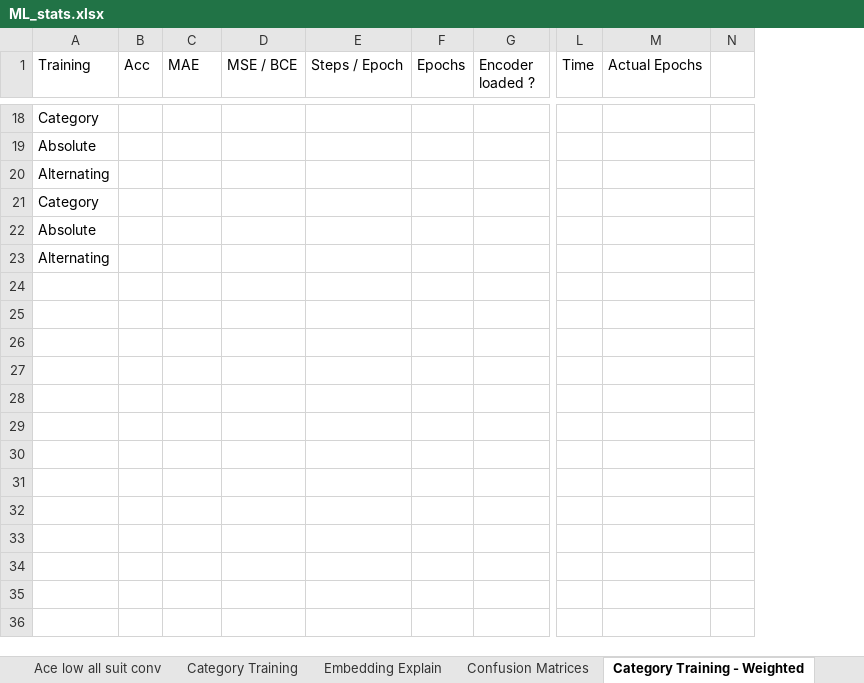
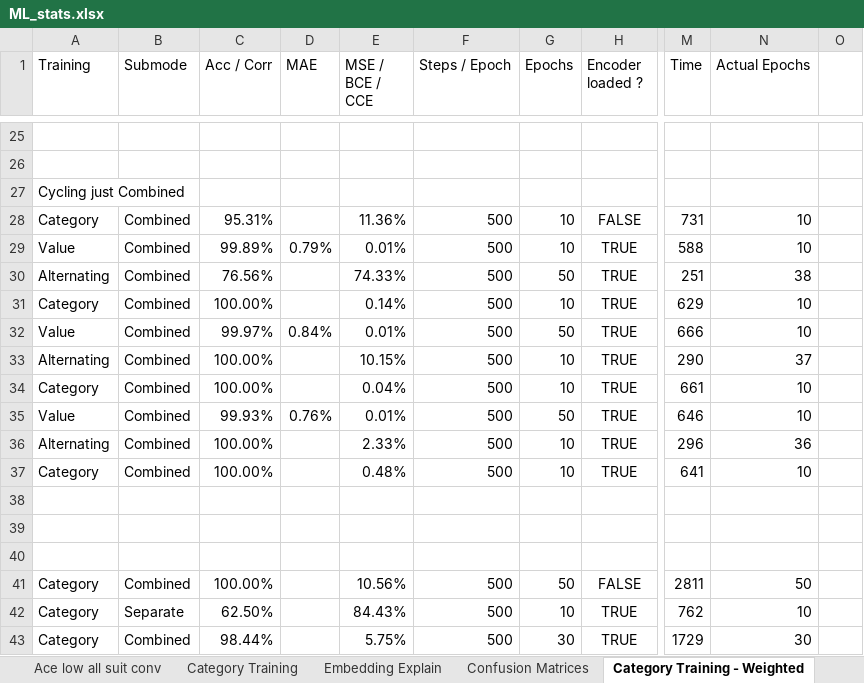
Before and after one commit to AlfaDjalo/poker-hand-evaluations, an Excel workbook: ML_stats.xlsx, sheet Category Training - Weighted, drawn as a sheet; only a part is shown, gaps mark what is left out; values as stored, in another font and other column widths than the file's, no borders; removed rows and columns are numbered as before the commit, all else as after; rows hold the shown columns only; the diff covers the shown part only; the diff names each change by its address in the sheet, - before the commit and + after, or states it on an @@ line.

Commit message:
Added training scheduler

```diff
--- a/ML_stats.xlsx (sheet Category Training - Weighted)
+++ b/ML_stats.xlsx (sheet Category Training - Weighted)
-column B (Acc), empty
+column B (Submode), empty
+column C (Acc / Corr), empty
-column D (MSE / BCE), empty
+column E (MSE / BCE / CCE), empty
-column N, empty
+column O, empty
-A25 (Training): Category
+A25 (Training): (empty)
-A26 (Training): Absolute
+A26 (Training): (empty)
-A27 (Training): Alternating
+A27 (Training): Cycling just Combined
+row 28: Category | Combined | 95.31% |  | 11.36% | 500 | 10 | FALSE | 731 | 10
+row 29: Value | Combined | 99.89% | 0.79% | 0.01% | 500 | 10 | TRUE | 588 | 10
+row 30: Alternating | Combined | 76.56% |  | 74.33% | 500 | 50 | TRUE | 251 | 38
+row 31: Category | Combined | 100.00% |  | 0.14% | 500 | 10 | TRUE | 629 | 10
+row 32: Value | Combined | 99.97% | 0.84% | 0.01% | 500 | 50 | TRUE | 666 | 10
+row 33: Alternating | Combined | 100.00% |  | 10.15% | 500 | 10 | TRUE | 290 | 37
+row 34: Category | Combined | 100.00% |  | 0.04% | 500 | 10 | TRUE | 661 | 10
+row 35: Value | Combined | 99.93% | 0.76% | 0.01% | 500 | 50 | TRUE | 646 | 10
+row 36: Alternating | Combined | 100.00% |  | 2.33% | 500 | 10 | TRUE | 296 | 36
+row 37: Category | Combined | 100.00% |  | 0.48% | 500 | 10 | TRUE | 641 | 10
-A38 (Training): Category
+A38 (Training): (empty)
-A39 (Training): Absolute
+A39 (Training): (empty)
-A40 (Training): Alternating
+A40 (Training): (empty)
+row 41: Category | Combined | 100.00% |  | 10.56% | 500 | 50 | FALSE | 2811 | 50
+row 42: Category | Separate | 62.50% |  | 84.43% | 500 | 10 | TRUE | 762 | 10
+row 43: Category | Combined | 98.44% |  | 5.75% | 500 | 30 | TRUE | 1729 | 30
```
Also changed, not shown: 44 added rows, 8 removed rows and 47 edited cells elsewhere in this sheet, 40 other files.
